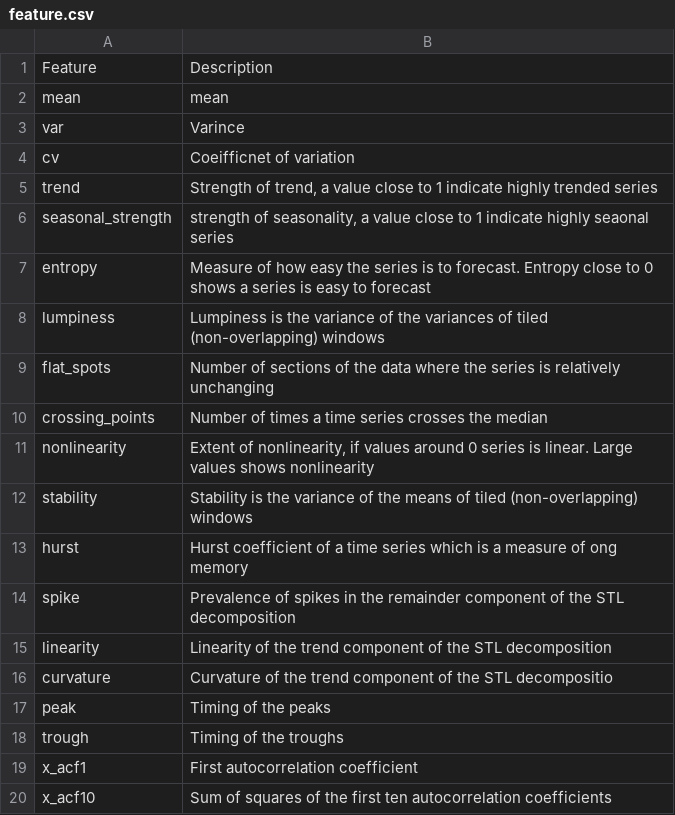
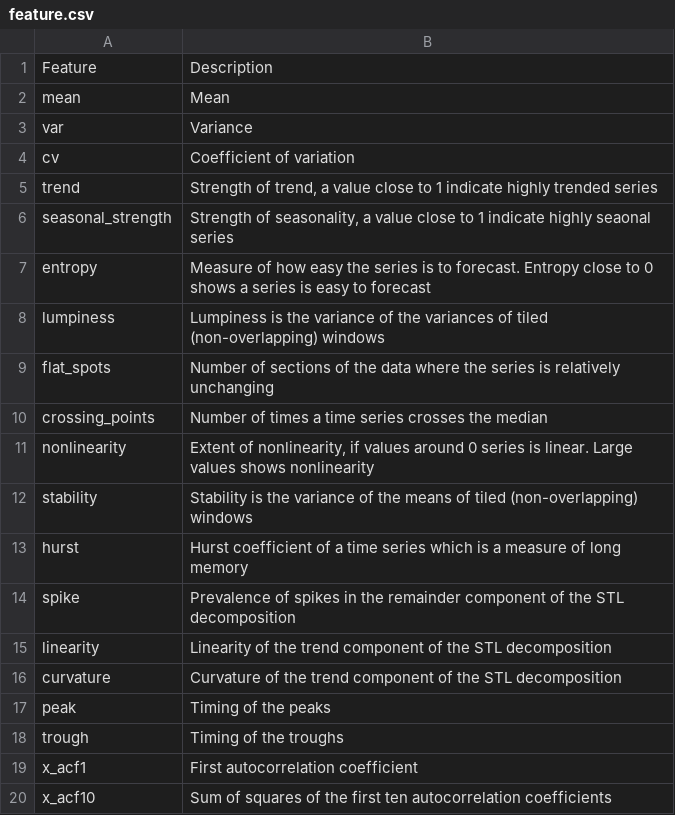
Before and after one commit to bahmanrostamitabar/time-searies-featute-temporal-aggregation, a CSV file: paper/Revision Neurocomputing/Revision I/feature.csv, drawn as a sheet; only a part is shown.

```diff
--- a/paper/Revision Neurocomputing/Revision I/feature.csv
+++ b/paper/Revision Neurocomputing/Revision I/feature.csv
@@ -1,7 +1,7 @@
 Feature,Description
-mean,mean
-var,Varince
-cv,Coeifficnet of variation
+mean,Mean
+var,Variance
+cv,Coefficient of variation
 trend,"Strength of trend, a value close to 1 indicate highly trended series"
-seasonal_strength,"strength of seasonality, a value close to 1 indicate highly seaonal series"
+seasonal_strength,"Strength of seasonality, a value close to 1 indicate highly seaonal series"
 entropy,Measure of how easy the series is to forecast. Entropy close to 0 shows a series  is easy to forecast
@@ -12,6 +12,6 @@ nonlinearity,"Extent of nonlinearity, if values around 0  series is linear. Larg
 stability,Stability is the variance of the means of  tiled (non-overlapping) windows
-hurst,Hurst coefficient of a time series which is a measure of ong memory
+hurst,Hurst coefficient of a time series which is a measure of long memory
 spike,Prevalence of spikes in the remainder component  of the STL decomposition
 linearity,Linearity of the trend component of the STL decomposition
-curvature,Curvature of the trend component of the STL decompositio
+curvature,Curvature of the trend component of the STL decomposition
 peak,Timing of the peaks
```
Also changed, not shown: paper/Revision Neurocomputing/Revision I/modelSetup.csv, 23 other files.
